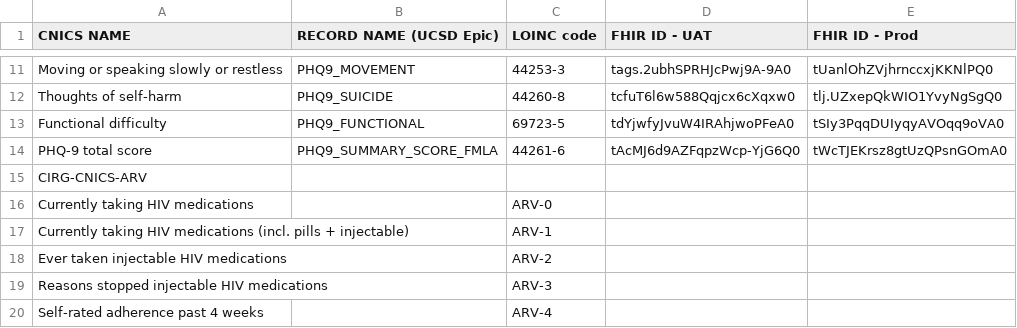
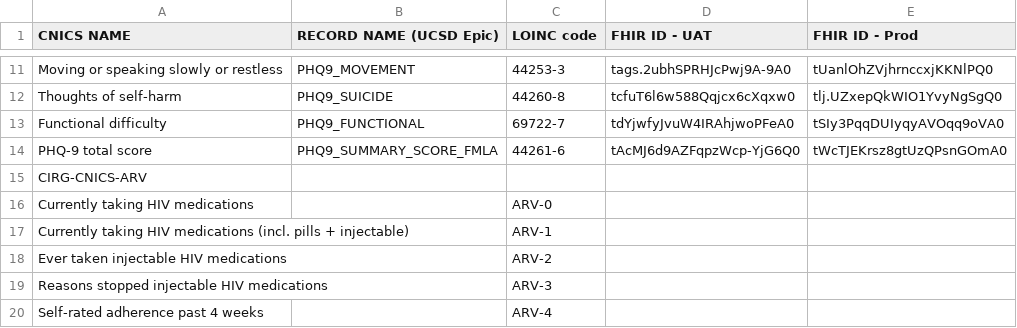
Before and after one commit to uwcirg/fhir-questionnaires, a CSV file: deploy-specific/mapping-input/CNICS PRO UCSD flowsheet FHIR IDs.csv, drawn as a sheet; only a part is shown, gaps mark what is left out.

Commit message:
Enables PHQ-9 question 10 ('How difficult...') for reporting to UCSD, using our own LOINC code.

```diff
--- a/deploy-specific/mapping-input/CNICS PRO UCSD flowsheet FHIR IDs.csv
+++ b/deploy-specific/mapping-input/CNICS PRO UCSD flowsheet FHIR IDs.csv
@@ -12,3 +12,3 @@ Moving or speaking slowly or restless,PHQ9_MOVEMENT,44253-3,tags.2ubhSPRHJcPwj9A
 Thoughts of self-harm,PHQ9_SUICIDE,44260-8,tcfuT6l6w588Qqjcx6cXqxw0,tlj.UZxepQkWIO1YvyNgSgQ0
-Functional difficulty,PHQ9_FUNCTIONAL,69723-5,tdYjwfyJvuW4IRAhjwoPFeA0,tSIy3PqqDUIyqyAVOqq9oVA0
+Functional difficulty,PHQ9_FUNCTIONAL,69722-7,tdYjwfyJvuW4IRAhjwoPFeA0,tSIy3PqqDUIyqyAVOqq9oVA0
 PHQ-9 total score,PHQ9_SUMMARY_SCORE_FMLA,44261-6,tAcMJ6d9AZFqpzWcp-YjG6Q0,tWcTJEKrsz8gtUzQPsnGOmA0
```
Also changed, not shown: 2 other files.
